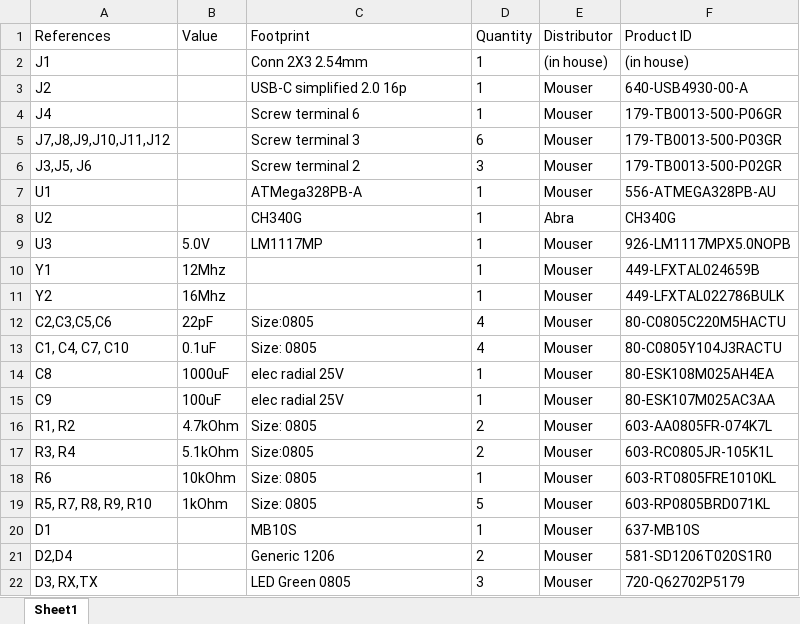
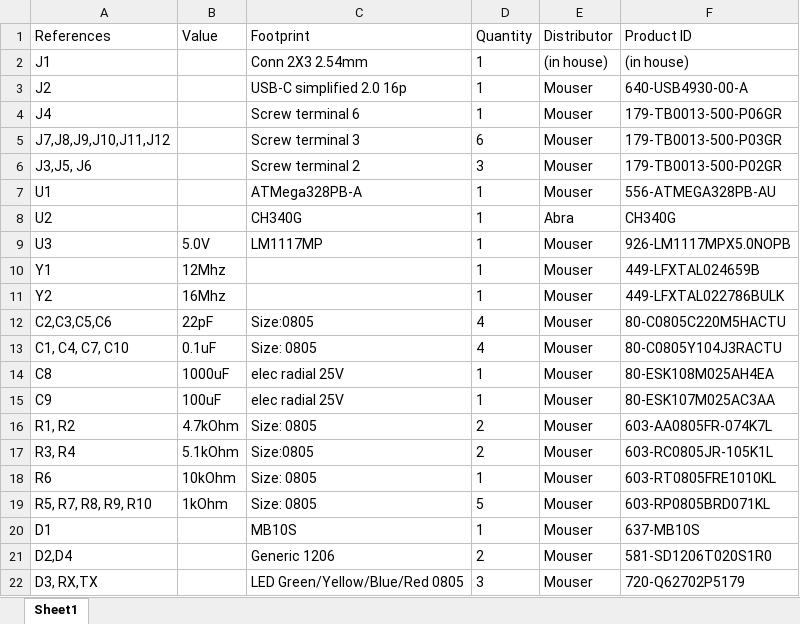
Before and after one commit to jdalpe/MO_34A_Labs, an Excel workbook: pinout/bom_arduino_nano.xlsx, sheet Sheet1, drawn as a sheet; values as stored, in another font and other column widths than the file's, no borders; the diff names each change by its address in the sheet, - before the commit and + after, or states it on an @@ line.

```diff
--- a/pinout/bom_arduino_nano.xlsx (sheet Sheet1)
+++ b/pinout/bom_arduino_nano.xlsx (sheet Sheet1)
-C22 (Footprint): LED Green 0805
+C22 (Footprint): LED Green/Yellow/Blue/Red 0805
```
Also changed, not shown: 1 other file.
